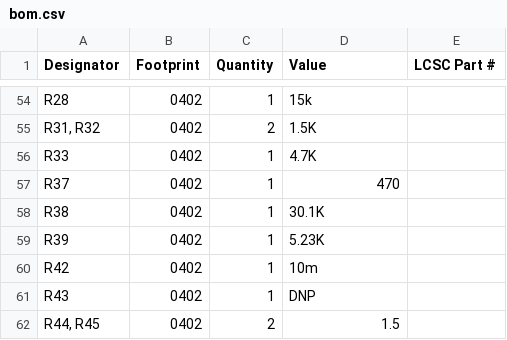
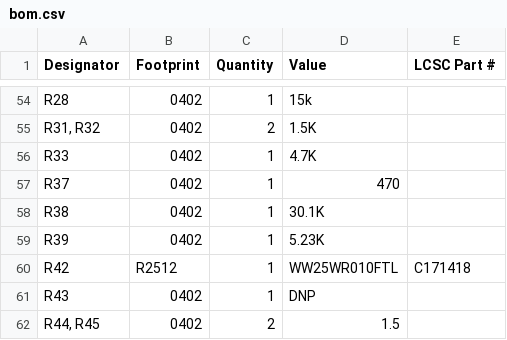
Before and after one commit to NotARoomba/Linea, a CSV file: hardware/board/production/bom.csv, drawn as a sheet; only a part is shown, gaps mark what is left out.

```diff
--- a/hardware/board/production/bom.csv
+++ b/hardware/board/production/bom.csv
@@ -59,3 +59,3 @@ R38,0402,1,30.1K,
 R39,0402,1,5.23K,
-R42,0402,1,10m,
+R42,R2512,1,WW25WR010FTL,C171418
 R43,0402,1,DNP,
```
Also changed, not shown: hardware/board/production/positions.csv, production/bom.csv, 52 other files.
